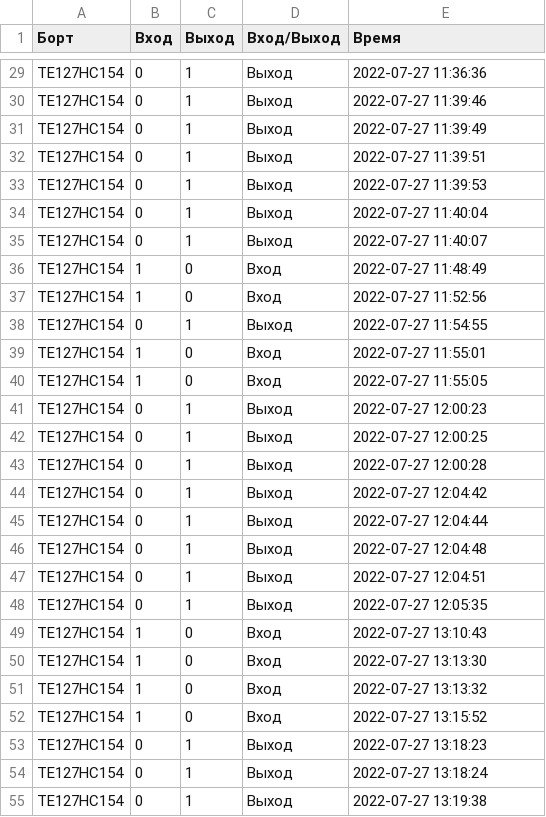
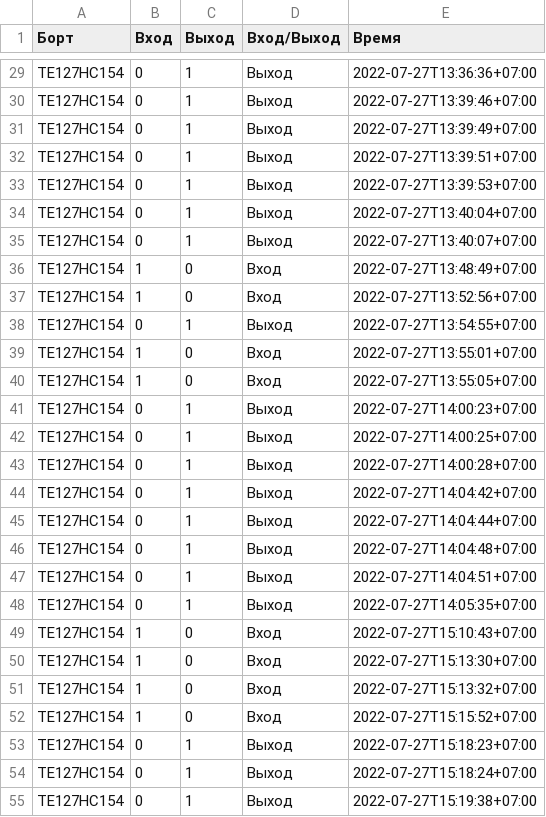
Before and after one commit to Purp1eSamurai/toinfinityandbeyond, a CSV file: Panel Title-data-2022-08-02 13_28_36.csv, drawn as a sheet; only a part is shown, gaps mark what is left out; the diff covers the shown part only; the diff names each change by its address in the sheet, - before the commit and + after, or states it on an @@ line.

```diff
--- a/Panel Title-data-2022-08-02 13_28_36.csv
+++ b/Panel Title-data-2022-08-02 13_28_36.csv
-E29 (Время): 2022-07-27 11:36:36
+E29 (Время): 2022-07-27T13:36:36+07:00
-E30 (Время): 2022-07-27 11:39:46
+E30 (Время): 2022-07-27T13:39:46+07:00
-E31 (Время): 2022-07-27 11:39:49
+E31 (Время): 2022-07-27T13:39:49+07:00
-E32 (Время): 2022-07-27 11:39:51
+E32 (Время): 2022-07-27T13:39:51+07:00
-E33 (Время): 2022-07-27 11:39:53
+E33 (Время): 2022-07-27T13:39:53+07:00
-E34 (Время): 2022-07-27 11:40:04
+E34 (Время): 2022-07-27T13:40:04+07:00
-E35 (Время): 2022-07-27 11:40:07
+E35 (Время): 2022-07-27T13:40:07+07:00
-E36 (Время): 2022-07-27 11:48:49
+E36 (Время): 2022-07-27T13:48:49+07:00
-E37 (Время): 2022-07-27 11:52:56
+E37 (Время): 2022-07-27T13:52:56+07:00
-E38 (Время): 2022-07-27 11:54:55
+E38 (Время): 2022-07-27T13:54:55+07:00
-E39 (Время): 2022-07-27 11:55:01
+E39 (Время): 2022-07-27T13:55:01+07:00
-E40 (Время): 2022-07-27 11:55:05
+E40 (Время): 2022-07-27T13:55:05+07:00
-E41 (Время): 2022-07-27 12:00:23
+E41 (Время): 2022-07-27T14:00:23+07:00
-E42 (Время): 2022-07-27 12:00:25
+E42 (Время): 2022-07-27T14:00:25+07:00
-E43 (Время): 2022-07-27 12:00:28
+E43 (Время): 2022-07-27T14:00:28+07:00
-E44 (Время): 2022-07-27 12:04:42
+E44 (Время): 2022-07-27T14:04:42+07:00
-E45 (Время): 2022-07-27 12:04:44
+E45 (Время): 2022-07-27T14:04:44+07:00
-E46 (Время): 2022-07-27 12:04:48
+E46 (Время): 2022-07-27T14:04:48+07:00
-E47 (Время): 2022-07-27 12:04:51
+E47 (Время): 2022-07-27T14:04:51+07:00
-E48 (Время): 2022-07-27 12:05:35
+E48 (Время): 2022-07-27T14:05:35+07:00
-E49 (Время): 2022-07-27 13:10:43
+E49 (Время): 2022-07-27T15:10:43+07:00
-E50 (Время): 2022-07-27 13:13:30
+E50 (Время): 2022-07-27T15:13:30+07:00
-E51 (Время): 2022-07-27 13:13:32
+E51 (Время): 2022-07-27T15:13:32+07:00
-E52 (Время): 2022-07-27 13:15:52
+E52 (Время): 2022-07-27T15:15:52+07:00
-E53 (Время): 2022-07-27 13:18:23
+E53 (Время): 2022-07-27T15:18:23+07:00
-E54 (Время): 2022-07-27 13:18:24
+E54 (Время): 2022-07-27T15:18:24+07:00
-E55 (Время): 2022-07-27 13:19:38
+E55 (Время): 2022-07-27T15:19:38+07:00
```
Also changed, not shown: 140 edited cells elsewhere in this file.
